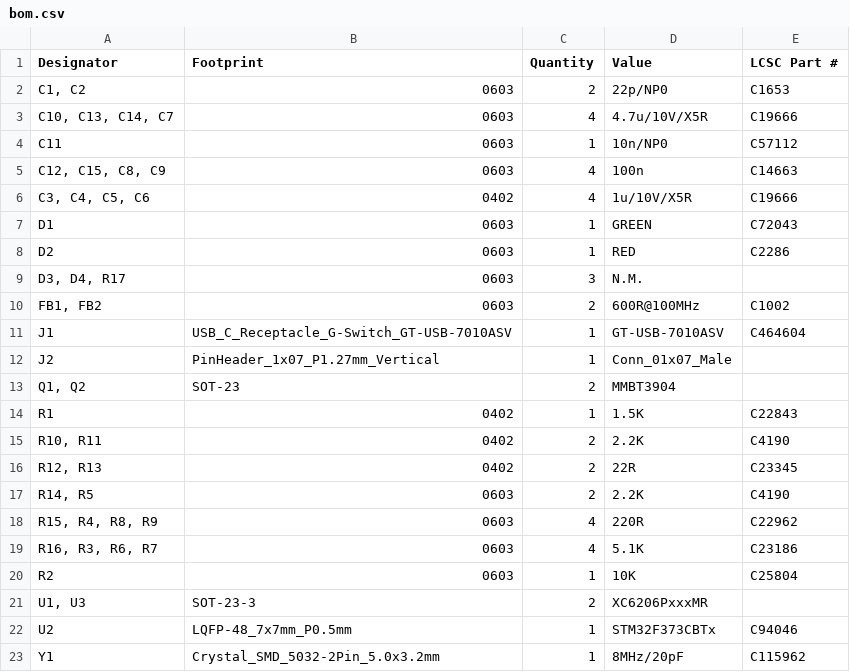
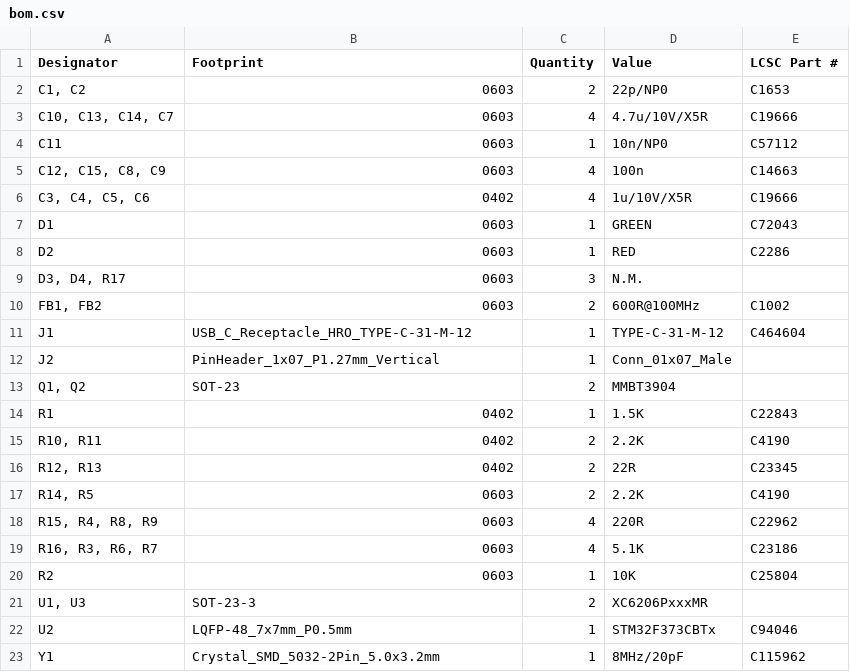
Before and after one commit to DH2LM/AIOC, a CSV file: kicad/k1-aioc-cr/production/bom.csv, drawn as a sheet.

```diff
--- a/kicad/k1-aioc-cr/production/bom.csv
+++ b/kicad/k1-aioc-cr/production/bom.csv
@@ -10,3 +10,3 @@ D2,0603,1,RED,C2286
 "FB1, FB2",0603,2,600R@100MHz,C1002
-J1,USB_C_Receptacle_G-Switch_GT-USB-7010ASV,1,GT-USB-7010ASV,C464604
+J1,USB_C_Receptacle_HRO_TYPE-C-31-M-12,1,TYPE-C-31-M-12,C464604
 J2,PinHeader_1x07_P1.27mm_Vertical,1,Conn_01x07_Male,
```
Also changed, not shown: kicad/k1-aioc-cr/production/positions.csv, kicad/k1-aioc/production/bom.csv, 19 other files.
